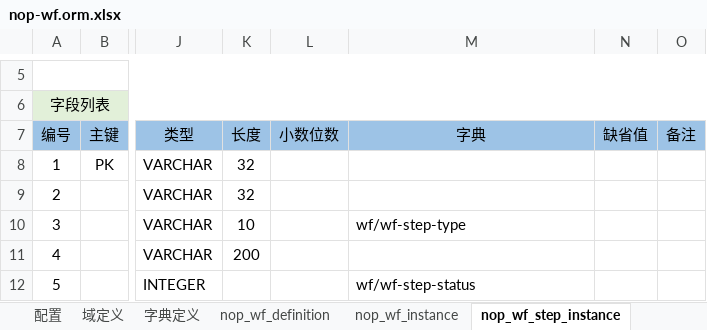
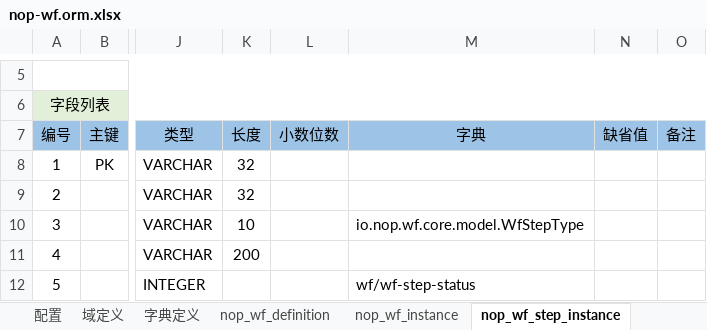
Before and after one commit to entropy-cloud/nop-entropy, an Excel workbook: nop-wf/model/nop-wf.orm.xlsx, sheet nop_wf_step_instance, drawn as a sheet; only a part is shown, gaps mark what is left out; values as stored, in another font and other column widths than the file's, no borders; the diff names each change by its address in the sheet, - before the commit and + after, or states it on an @@ line.

```diff
--- a/nop-wf/model/nop-wf.orm.xlsx (sheet nop_wf_step_instance)
+++ b/nop-wf/model/nop-wf.orm.xlsx (sheet nop_wf_step_instance)
-M10 (字典): wf/wf-step-type
+M10 (字典): io.nop.wf.core.model.WfStepType
```
Also changed, not shown: sheet 字典定义, 17 other files.
